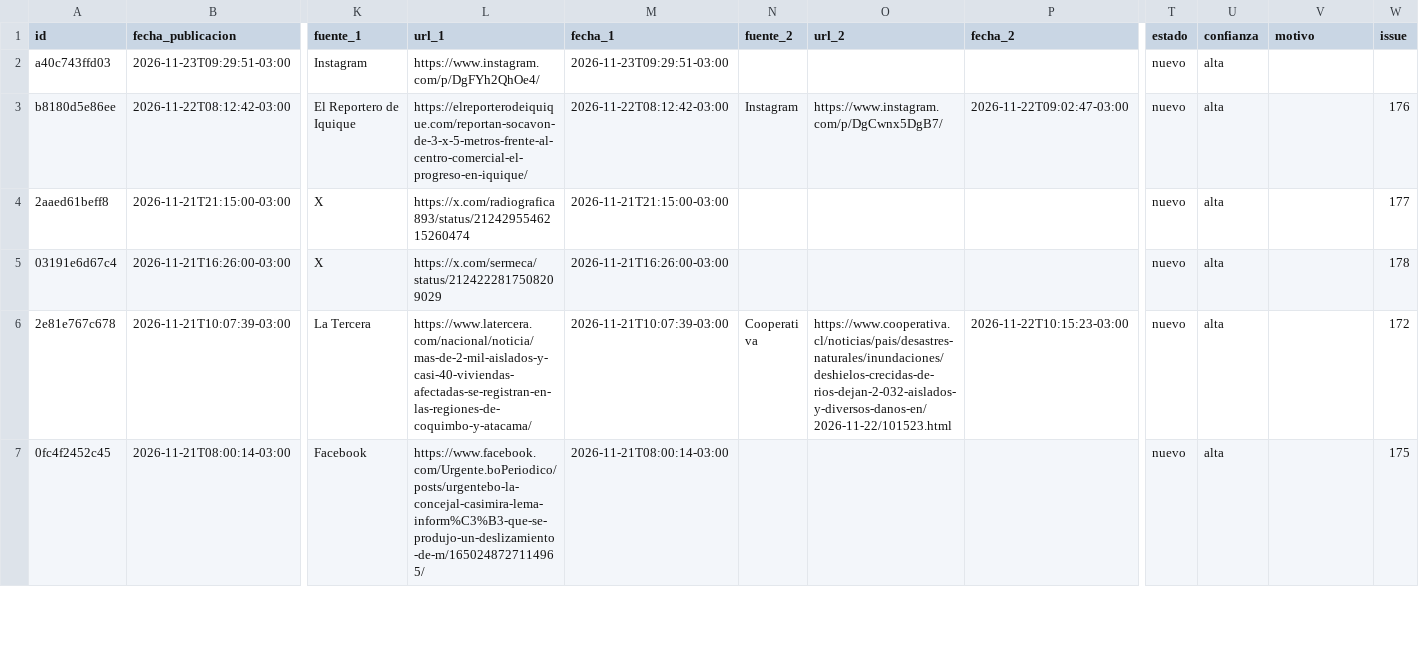
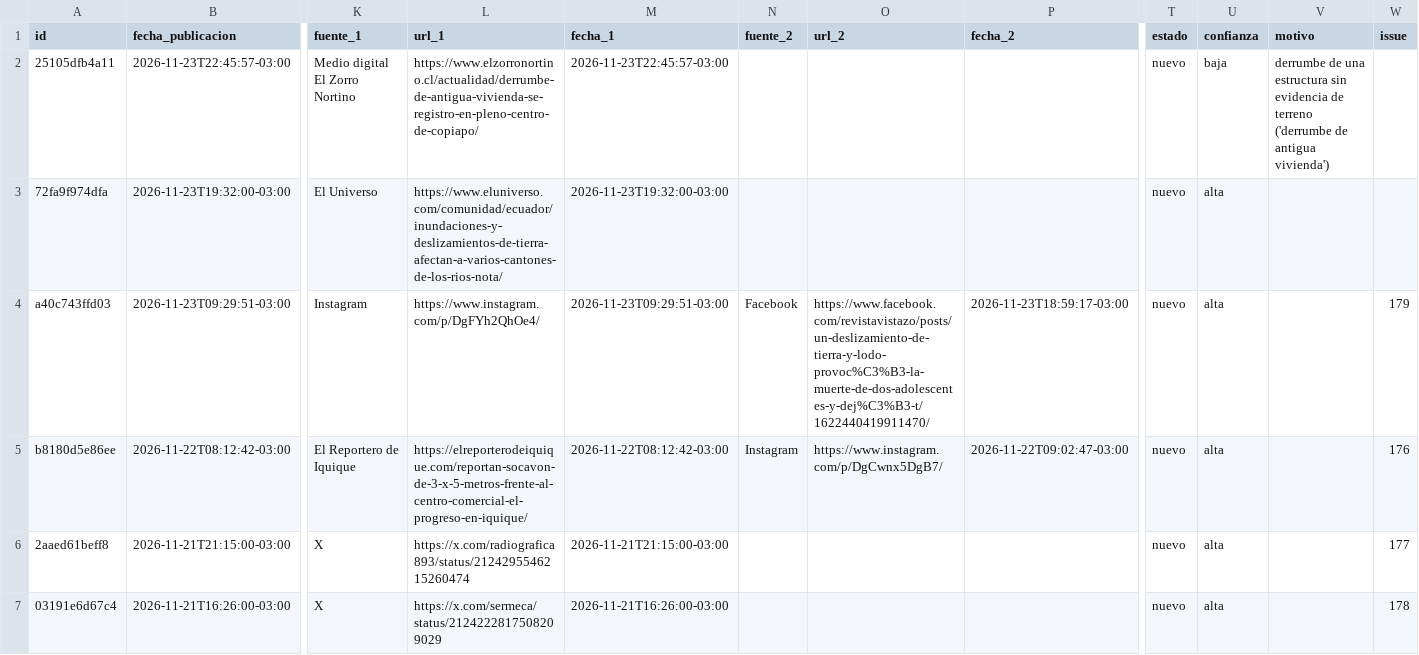
Before and after one commit to jalvarezamadogeologo/buscador-remociones, a CSV file: docs/eventos.csv, drawn as a sheet; only a part is shown, gaps mark what is left out; the shorter side is filled out with more unchanged rows; addresses are those after the commit; rows hold the shown columns only; the diff names each change by its address in the sheet, - before the commit and + after, or states it on an @@ line.

```diff
--- a/docs/eventos.csv
+++ b/docs/eventos.csv
+row 2: 25105dfb4a11 | 2026-11-23T22:45:57-03:00 | Medio digital El Zorro Nortino | https://www.elzorronortino.cl/actualidad/derrumbe-de-antigua-vivienda-se-registro-en-pleno-centro-de-copiapo/ | 2026-11-23T22:45:57-03:00 |  |  |  | nuevo | baja | derrumbe de una estructura sin evidencia de terreno ('derrumbe de antigua vivienda')
+row 3: 72fa9f974dfa | 2026-11-23T19:32:00-03:00 | El Universo | https://www.eluniverso.com/comunidad/ecuador/inundaciones-y-deslizamientos-de-tierra-afectan-a-varios-cantones-de-los-rios-nota/ | 2026-11-23T19:32:00-03:00 |  |  |  | nuevo | alta
-N4 (fuente_2): (empty)
+N4 (fuente_2): Facebook
-O4 (url_2): (empty)
+O4 (url_2): https://www.facebook.com/revistavistazo/posts/un-deslizamiento-de-tierra-y-lodo-provoc%C3%B3-la-muerte-de-dos-adolescentes-y-dej%C3%B3-t/1622440419911470/
-P4 (fecha_2): (empty)
+P4 (fecha_2): 2026-11-23T18:59:17-03:00
-W4 (issue): (empty)
+W4 (issue): 179
```
Also changed, not shown: data/eventos.csv, 5 other files.
